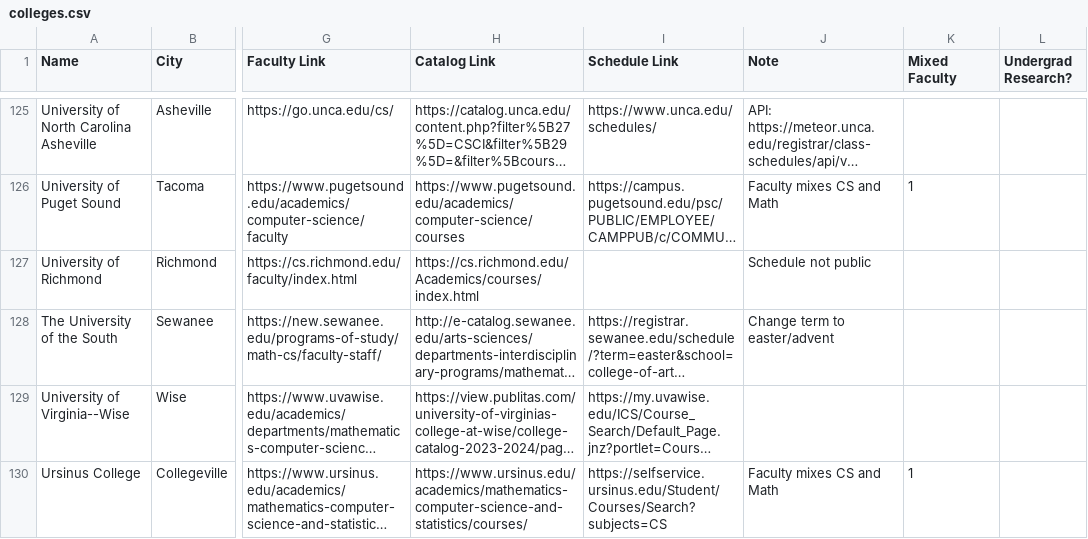
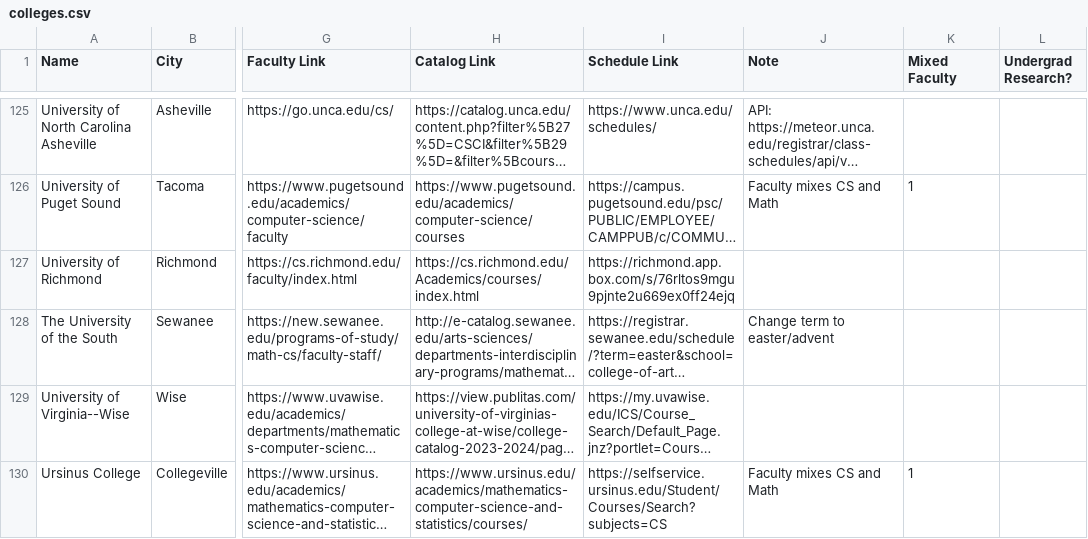
Before and after one commit to dzungvpham/cslac, a CSV file: data/colleges.csv, drawn as a sheet; only a part is shown, gaps mark what is left out; long unchanged cells end in …; the diff names each change by its address in the sheet, - before the commit and + after, or states it on an @@ line.

Commit message:
Scrape Richmond schedule

```diff
--- a/data/colleges.csv
+++ b/data/colleges.csv
-I127 (Schedule Link): (empty)
+I127 (Schedule Link): https://richmond.app.box.com/s/76rltos9mgu9pjnte2u669ex0ff24ejq
-J127 (Note): Schedule not public
+J127 (Note): (empty)
```
Also changed, not shown: 3 other files.
